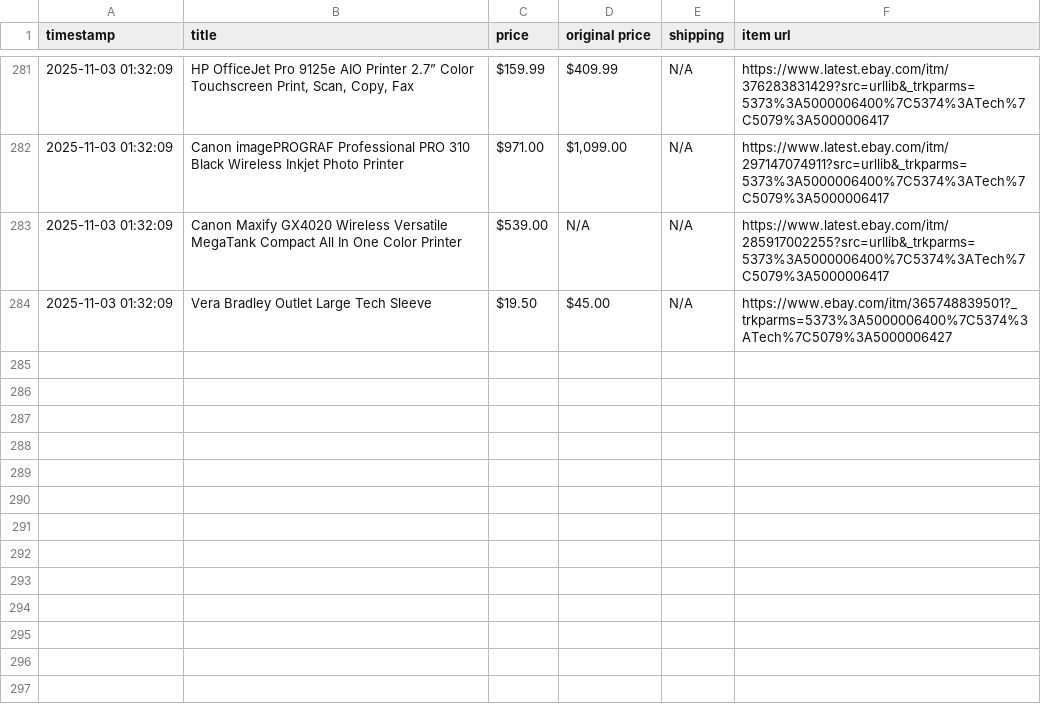
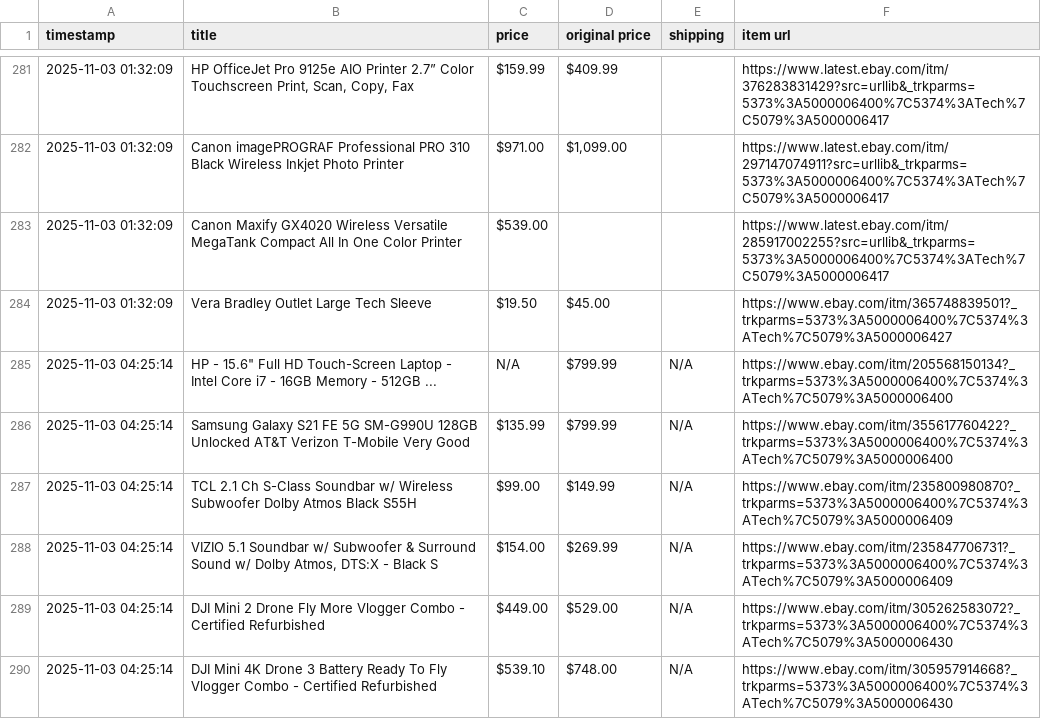
Before and after one commit to soueidat30/ebay_tech, a CSV file: ebay_tech_deals.csv, drawn as a sheet; only a part is shown, gaps mark what is left out; the diff covers the shown part only; the diff names each change by its address in the sheet, - before the commit and + after, or states it on an @@ line.

```diff
--- a/ebay_tech_deals.csv
+++ b/ebay_tech_deals.csv
-E281:E284 (shipping): N/A
+E281:E284 (shipping): (empty)
-D283 (original price): N/A
+D283 (original price): (empty)
+row 285: 2025-11-03 04:25:14 | HP - 15.6" Full HD Touch-Screen Laptop - Intel Core i7 - 16GB Memory - 512GB ... | N/A | $799.99 | N/A | https://www.ebay.com/itm/205568150134?_trkparms=5373%3A5000006400%7C5374%3ATech%7C5079%3A5000006400
+row 286: 2025-11-03 04:25:14 | Samsung Galaxy S21 FE 5G SM-G990U 128GB Unlocked AT&T Verizon T-Mobile Very Good | $135.99 | $799.99 | N/A | https://www.ebay.com/itm/355617760422?_trkparms=5373%3A5000006400%7C5374%3ATech%7C5079%3A5000006400
+row 287: 2025-11-03 04:25:14 | TCL 2.1 Ch S-Class Soundbar w/ Wireless Subwoofer Dolby Atmos Black S55H | $99.00 | $149.99 | N/A | https://www.ebay.com/itm/235800980870?_trkparms=5373%3A5000006400%7C5374%3ATech%7C5079%3A5000006409
+row 288: 2025-11-03 04:25:14 | VIZIO 5.1 Soundbar w/ Subwoofer & Surround Sound w/ Dolby Atmos, DTS:X - Black S | $154.00 | $269.99 | N/A | https://www.ebay.com/itm/235847706731?_trkparms=5373%3A5000006400%7C5374%3ATech%7C5079%3A5000006409
+row 289: 2025-11-03 04:25:14 | DJI Mini 2 Drone Fly More Vlogger Combo - Certified Refurbished | $449.00 | $529.00 | N/A | https://www.ebay.com/itm/305262583072?_trkparms=5373%3A5000006400%7C5374%3ATech%7C5079%3A5000006430
+row 290: 2025-11-03 04:25:14 | DJI Mini 4K Drone 3 Battery Ready To Fly Vlogger Combo - Certified Refurbished | $539.10 | $748.00 | N/A | https://www.ebay.com/itm/305957914668?_trkparms=5373%3A5000006400%7C5374%3ATech%7C5079%3A5000006430
```
Also changed, not shown: 20 added rows and 34 edited cells elsewhere in this file.
